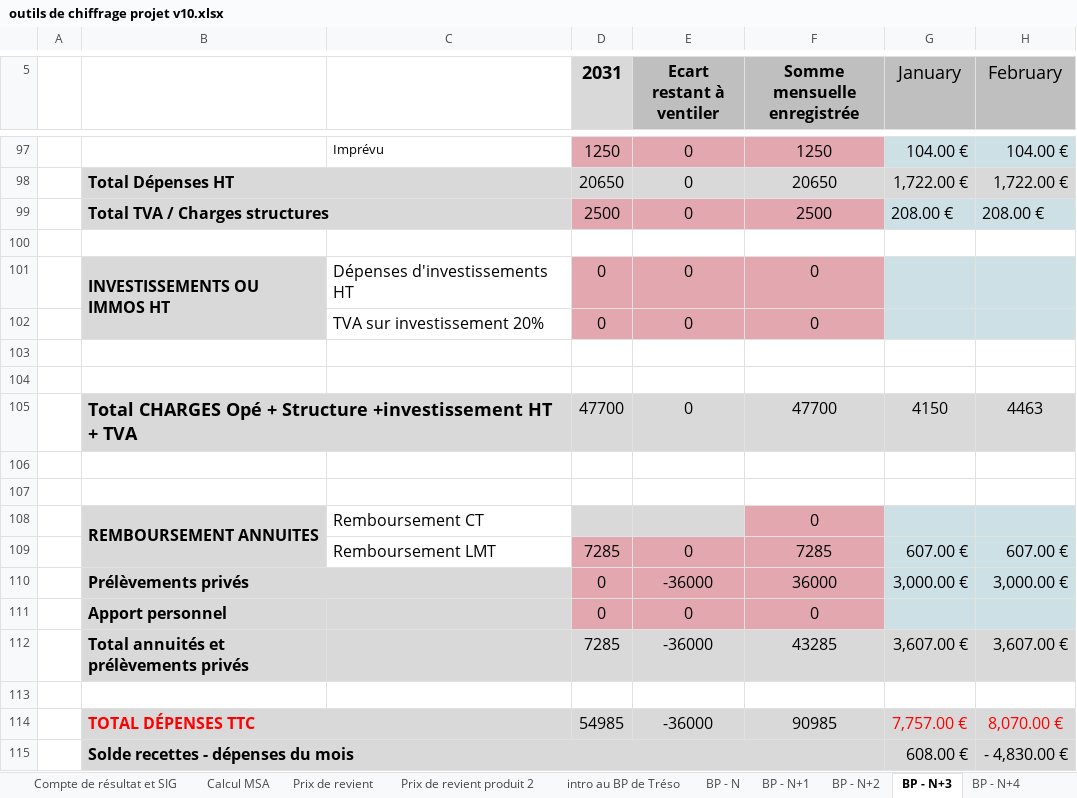
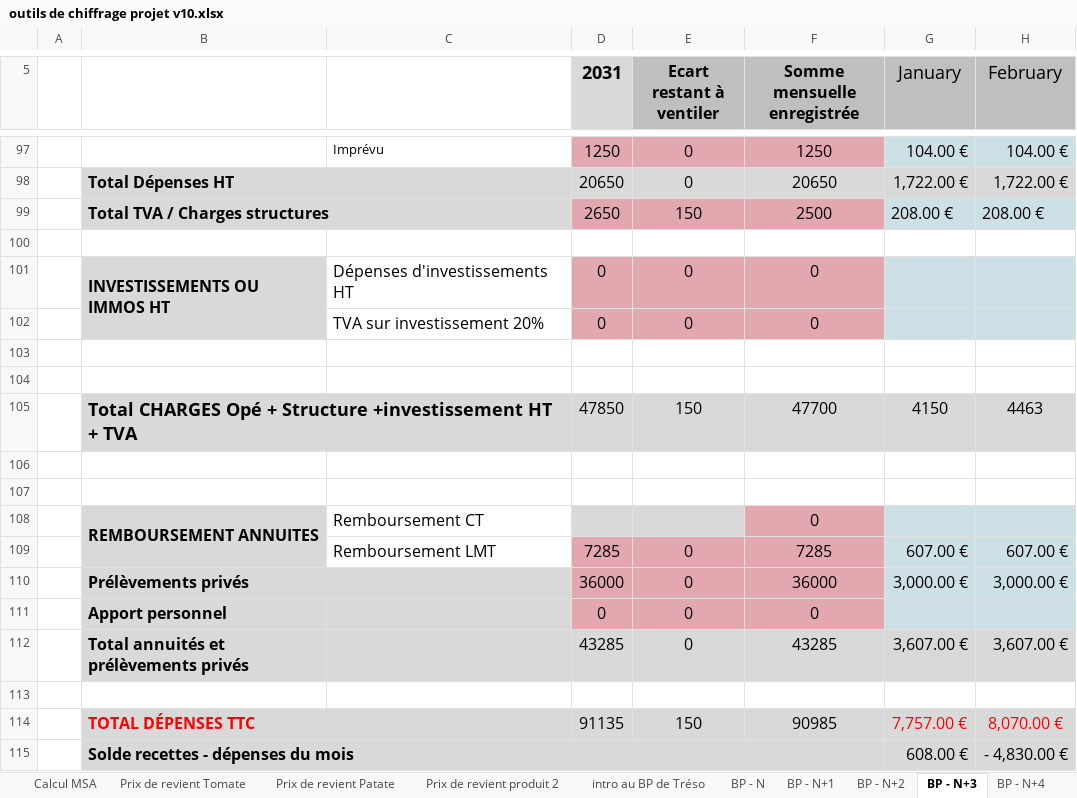
Before and after one commit to Guih44Yahoo/bprea2, an Excel workbook: outils de chiffrage projet v10.xlsx, sheet BP - N+3, drawn as a sheet; only a part is shown, gaps mark what is left out; values as stored, in another font and other column widths than the file's, no borders; charts and pictures not drawn; the diff names each change by its address in the sheet, - before the commit and + after, or states it on an @@ line.

```diff
--- a/outils de chiffrage projet v10.xlsx (sheet BP - N+3)
+++ b/outils de chiffrage projet v10.xlsx (sheet BP - N+3)
-sheet tab: Prix de revient
+sheet tab: Prix de revient Tomate
+sheet tab: Prix de revient Patate
-D99 (2031): 2500
+D99 (2031): 2650
-E99 (Ecart restant à ventiler): 0
+E99 (Ecart restant à ventiler): 150
-D105 (2031): 47700
+D105 (2031): 47850
-E105 (Ecart restant à ventiler): 0
+E105 (Ecart restant à ventiler): 150
-D110 (2031): 0
+D110 (2031): 36000
-E110 (Ecart restant à ventiler): -36000
+E110 (Ecart restant à ventiler): 0
-D112 (2031): 7285
+D112 (2031): 43285
-E112 (Ecart restant à ventiler): -36000
+E112 (Ecart restant à ventiler): 0
-D114 (2031): 54985
+D114 (2031): 91135
-E114 (Ecart restant à ventiler): -36000
+E114 (Ecart restant à ventiler): 150
```
Also changed, not shown: sheet données éco., sheet Amortissements, sheet BP - N+2, sheet BP - N+1, sheet BP - N+6, sheet BP - N+4, 2 more sheets, other sheet tabs, formulas that keep their value, charts or pictures, planning_ghu.xlsm, 1 other file.
